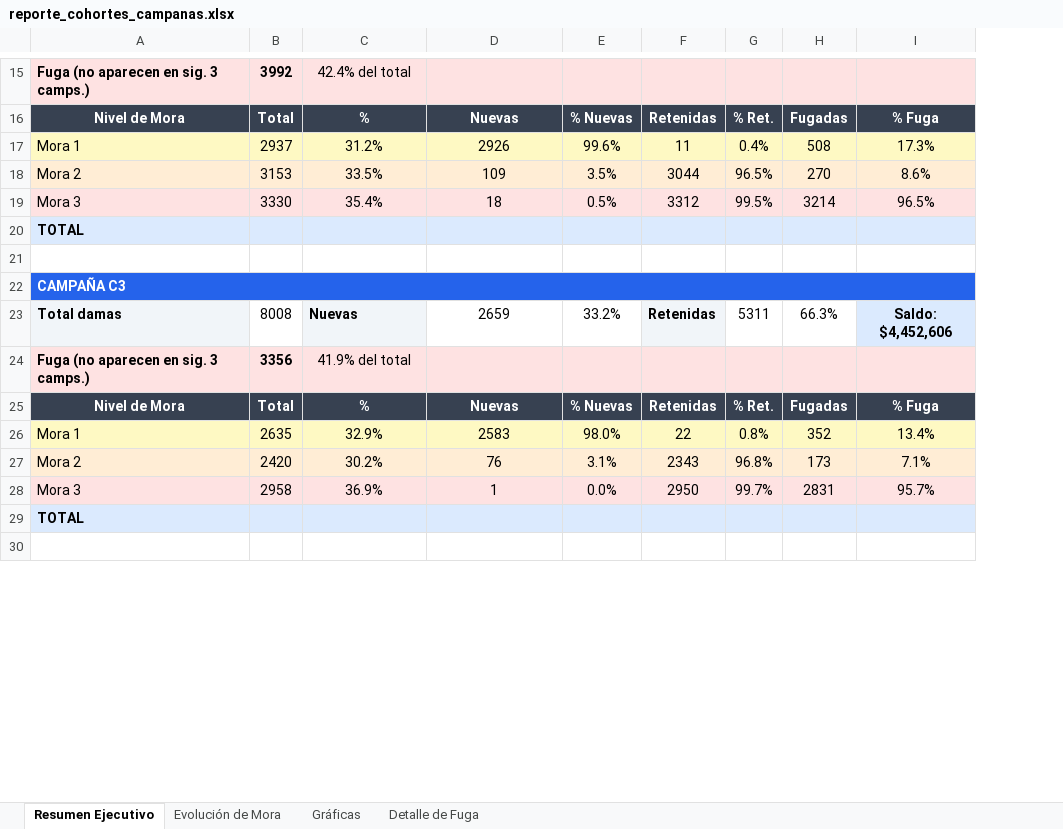
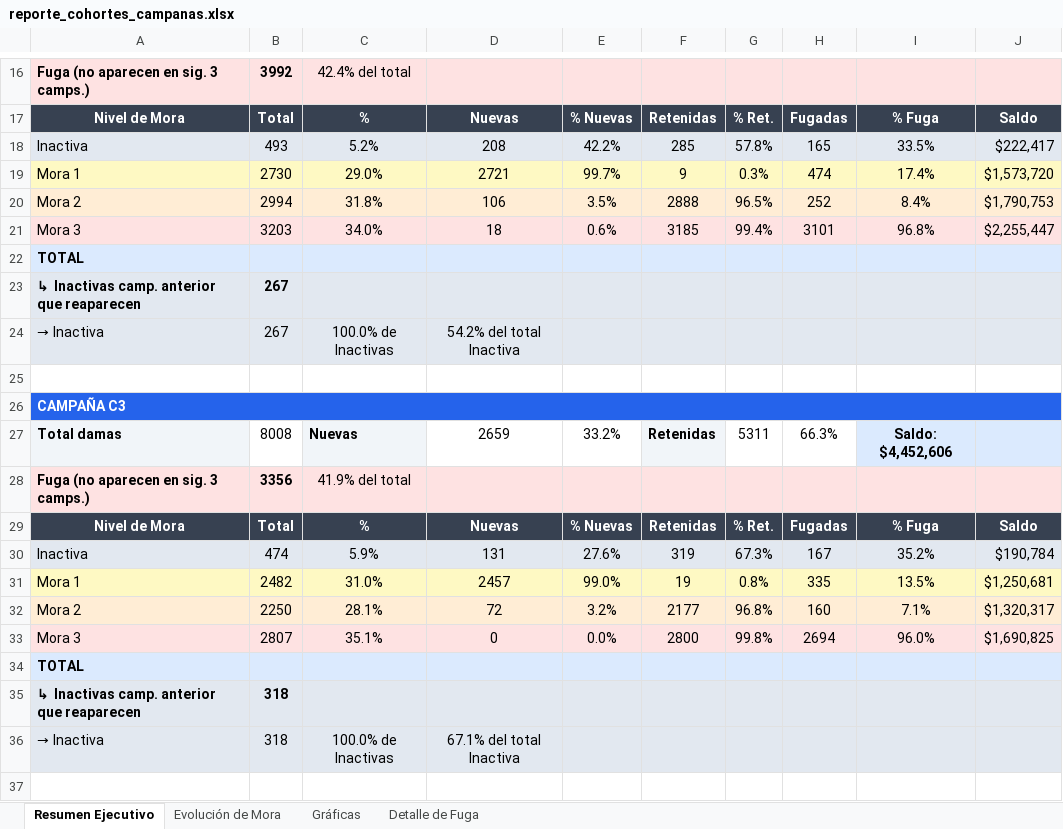
Before and after one commit to raulelicru/Arabela, an Excel workbook: reporte_cohortes_campanas.xlsx, sheet Resumen Ejecutivo, drawn as a sheet; only a part is shown, gaps mark what is left out; values as stored, in another font and other column widths than the file's, no borders; removed rows and columns are numbered as before the commit, all else as after; the diff covers the shown part only; the diff names each change by its address in the sheet, - before the commit and + after, or states it on an @@ line.

```diff
--- a/reporte_cohortes_campanas.xlsx (sheet Resumen Ejecutivo)
+++ b/reporte_cohortes_campanas.xlsx (sheet Resumen Ejecutivo)
+column J, row 17: Saldo; row 20: $1,790,753; row 29: Saldo; row 32: $1,320,317
-row 17: Mora 1 | 2937 | 31.2% | 2926 | 99.6% | 11 | 0.4% | 508 | 17.3%
+row 18: Inactiva | 493 | 5.2% | 208 | 42.2% | 285 | 57.8% | 165 | 33.5% | $222,417
+row 19: Mora 1 | 2730 | 29.0% | 2721 | 99.7% | 9 | 0.3% | 474 | 17.4% | $1,573,720
-B20: 3153
+B20: 2994
-C20: 33.5%
+C20: 31.8%
-D20: 109
+D20: 106
-F20: 3044
+F20: 2888
-H20: 270
+H20: 252
-I20: 8.6%
+I20: 8.4%
-row 19: Mora 3 | 3330 | 35.4% | 18 | 0.5% | 3312 | 99.5% | 3214 | 96.5%
+row 21: Mora 3 | 3203 | 34.0% | 18 | 0.6% | 3185 | 99.4% | 3101 | 96.8% | $2,255,447
+row 23: ↳ Inactivas camp. anterior que reaparecen | 267
+row 24: → Inactiva | 267 | 100.0% de Inactivas | 54.2% del total Inactiva
-row 26: Mora 1 | 2635 | 32.9% | 2583 | 98.0% | 22 | 0.8% | 352 | 13.4%
+row 30: Inactiva | 474 | 5.9% | 131 | 27.6% | 319 | 67.3% | 167 | 35.2% | $190,784
+row 31: Mora 1 | 2482 | 31.0% | 2457 | 99.0% | 19 | 0.8% | 335 | 13.5% | $1,250,681
-B32: 2420
+B32: 2250
-C32: 30.2%
+C32: 28.1%
-D32: 76
+D32: 72
-E32: 3.1%
+E32: 3.2%
-F32: 2343
+F32: 2177
-H32: 173
+H32: 160
-row 28: Mora 3 | 2958 | 36.9% | 1 | 0.0% | 2950 | 99.7% | 2831 | 95.7%
+row 33: Mora 3 | 2807 | 35.1% | 0 | 0.0% | 2800 | 99.8% | 2694 | 96.0% | $1,690,825
+row 35: ↳ Inactivas camp. anterior que reaparecen | 318
+row 36: → Inactiva | 318 | 100.0% de Inactivas | 67.1% del total Inactiva
```
Also changed, not shown: 30 added rows, 8 removed rows and 86 edited cells elsewhere in this sheet, sheet Detalle de Fuga, sheet Evolución de Mora, sheet Gráficas, charts or pictures, 1 other file.
